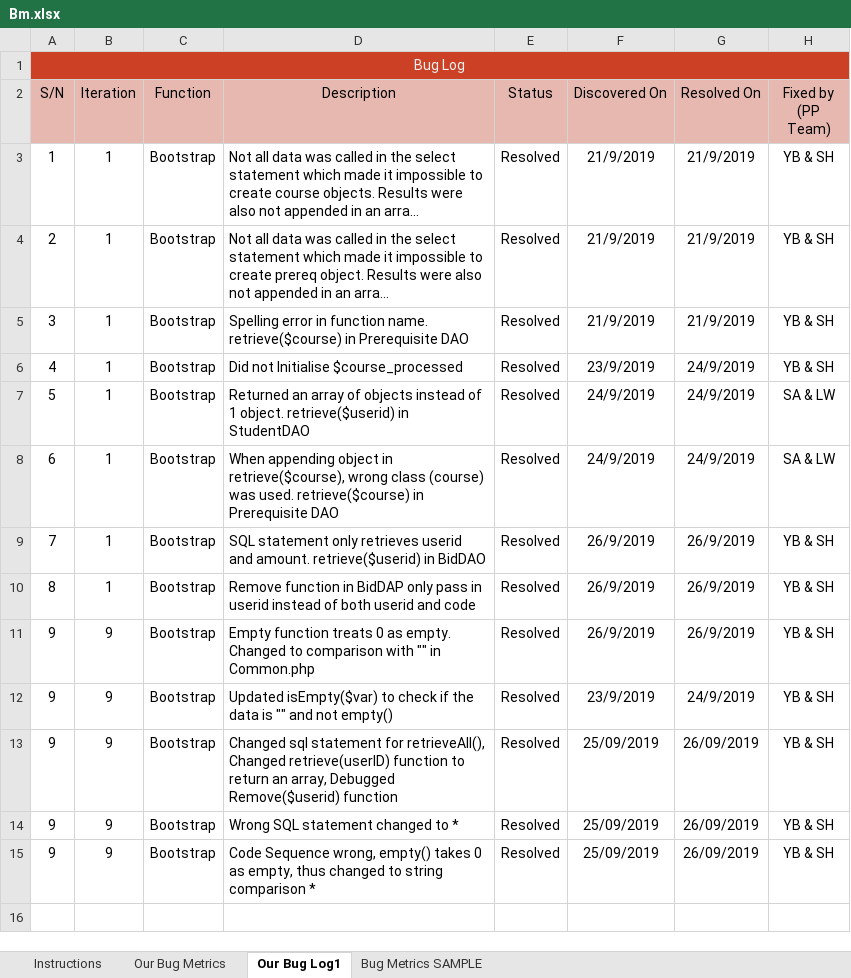
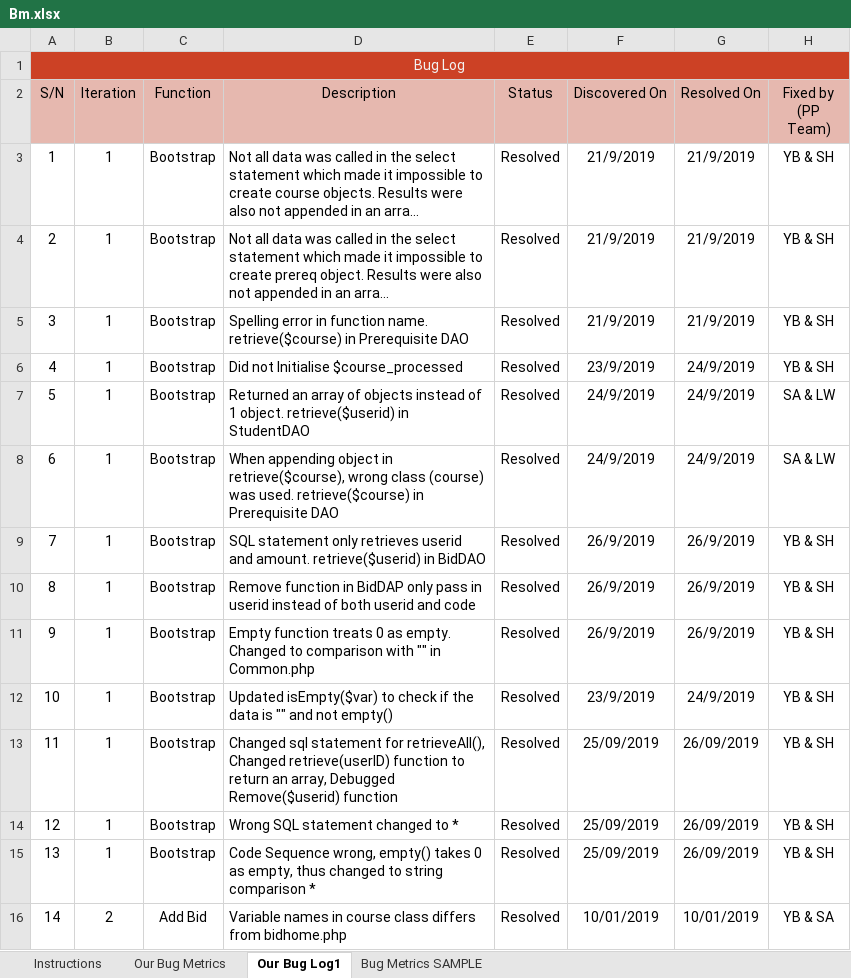
Before and after one commit to one-ice/IS212-Software-Project-Management, an Excel workbook: metrics/Bm.xlsx, sheet Our Bug Log1, drawn as a sheet; long unchanged cells end in …; values as stored, in another font and other column widths than the file's, no borders; conditional formats not drawn; the diff names each change by its address in the sheet, - before the commit and + after, or states it on an @@ line.

Commit message:
Update Bm.xlsx
Update Bm.xlsx

Co-Authored-By: one-ice <one-ice@users.noreply.github.com>

```diff
--- a/metrics/Bm.xlsx (sheet Our Bug Log1)
+++ b/metrics/Bm.xlsx (sheet Our Bug Log1)
-B11:B15 (Iteration): 9
+B11:B15 (Iteration): 1
-A12 (S/N): 9
+A12 (S/N): 10
-A13 (S/N): 9
+A13 (S/N): 11
-A14 (S/N): 9
+A14 (S/N): 12
-A15 (S/N): 9
+A15 (S/N): 13
+row 16: 14 | 2 | Add Bid | Variable names in course class differs from bidhome.php | Resolved | 10/01/2019 | 10/01/2019 | YB & SA
```
Also changed, not shown: sheet Our Bug Metrics, formulas that keep their value.
